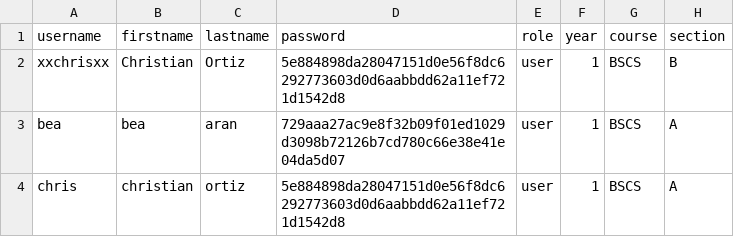
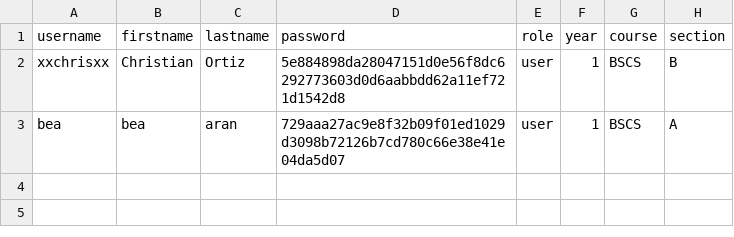
Before and after one commit to progchris00/SmartEnroll-OOP, a CSV file: data/users.csv, drawn as a sheet; the diff names each change by its address in the sheet, - before the commit and + after, or states it on an @@ line.

```diff
--- a/data/users.csv
+++ b/data/users.csv
-row 4: chris | christian | ortiz | 5e884898da28047151d0e56f8dc6292773603d0d6aabbdd62a11ef721d1542d8 | user | 1 | BSCS | A
```
Also changed, not shown: 6 other files.
